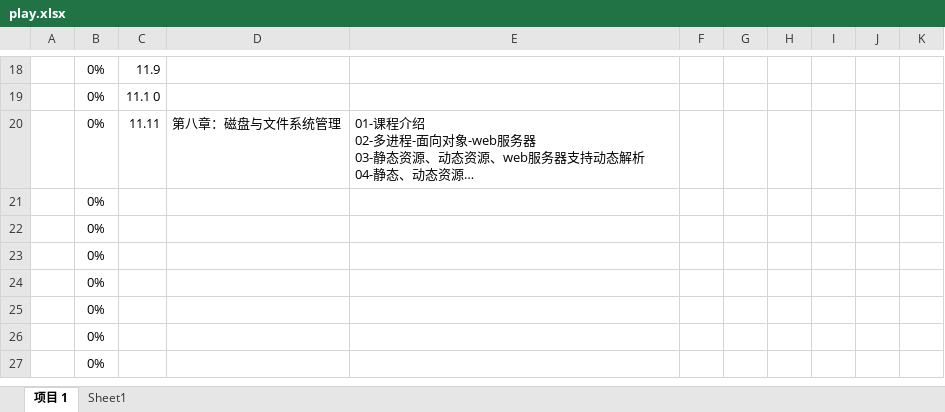
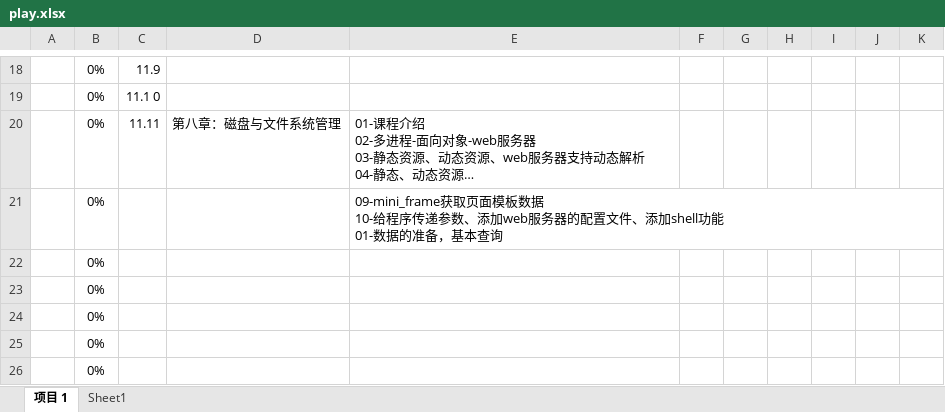
Before and after one commit to wawawawawawawawawawa/My_Python_Practise, an Excel workbook: play/play.xlsx, sheet 项目 1, drawn as a sheet; only a part is shown, gaps mark what is left out; the shorter side is filled out with more unchanged rows; long unchanged cells end in …; values as stored, in another font and other column widths than the file's, no borders; conditional formats and table styles not drawn; ↵ is a line break in a cell; the diff names each change by its address in the sheet, - before the commit and + after, or states it on an @@ line.

Commit message:
新增web框架的部分内容

```diff
--- a/play/play.xlsx (sheet 项目 1)
+++ b/play/play.xlsx (sheet 项目 1)
-E21: (empty)
+E21: 09-mini_frame获取页面模板数据 ↵ 10-给程序传递参数、添加web服务器的配置文件、添加shell功能 ↵ 01-数据的准备，基本查询
```
